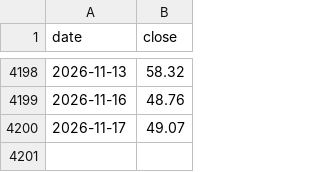
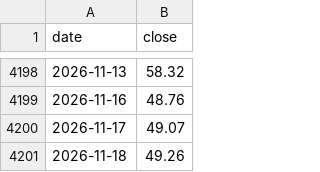
Before and after one commit to ranbbang/lab-notes, a CSV file: data/series-a.csv, drawn as a sheet; only a part is shown, gaps mark what is left out; the diff names each change by its address in the sheet, - before the commit and + after, or states it on an @@ line.

```diff
--- a/data/series-a.csv
+++ b/data/series-a.csv
+row 4201: 2026-11-18 | 49.26
```
